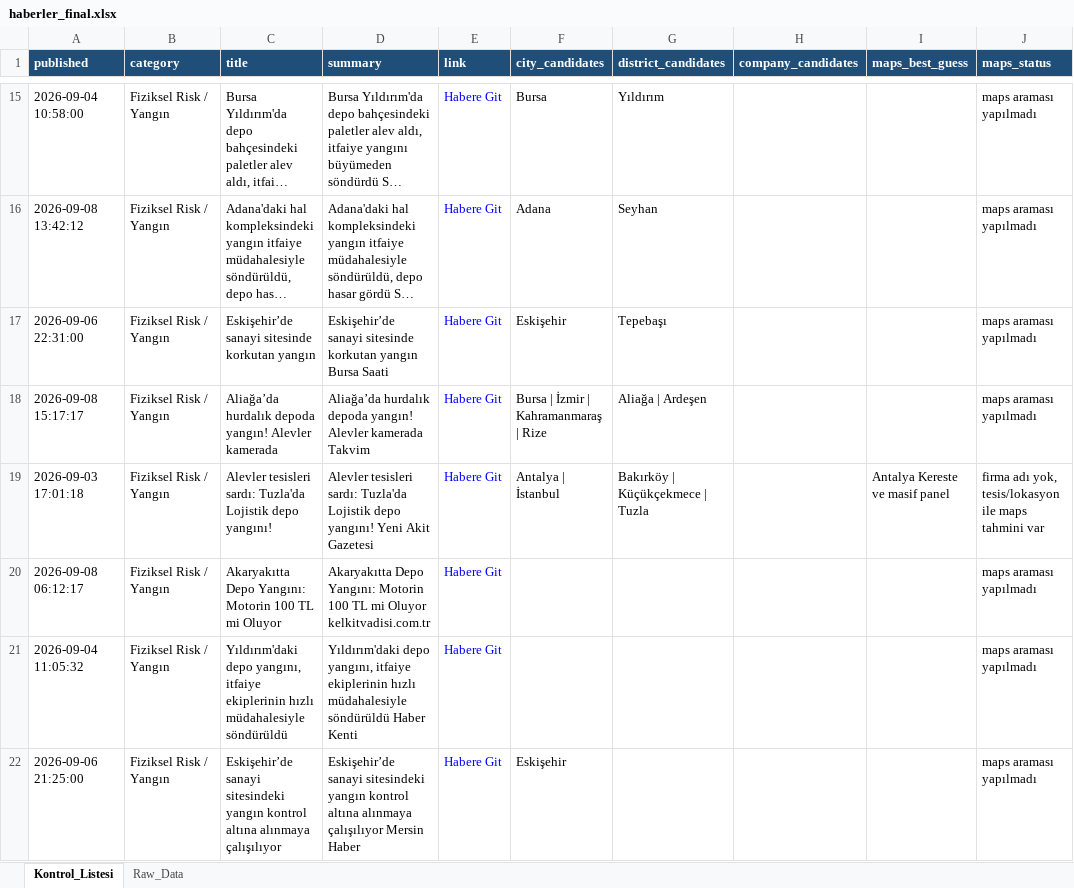
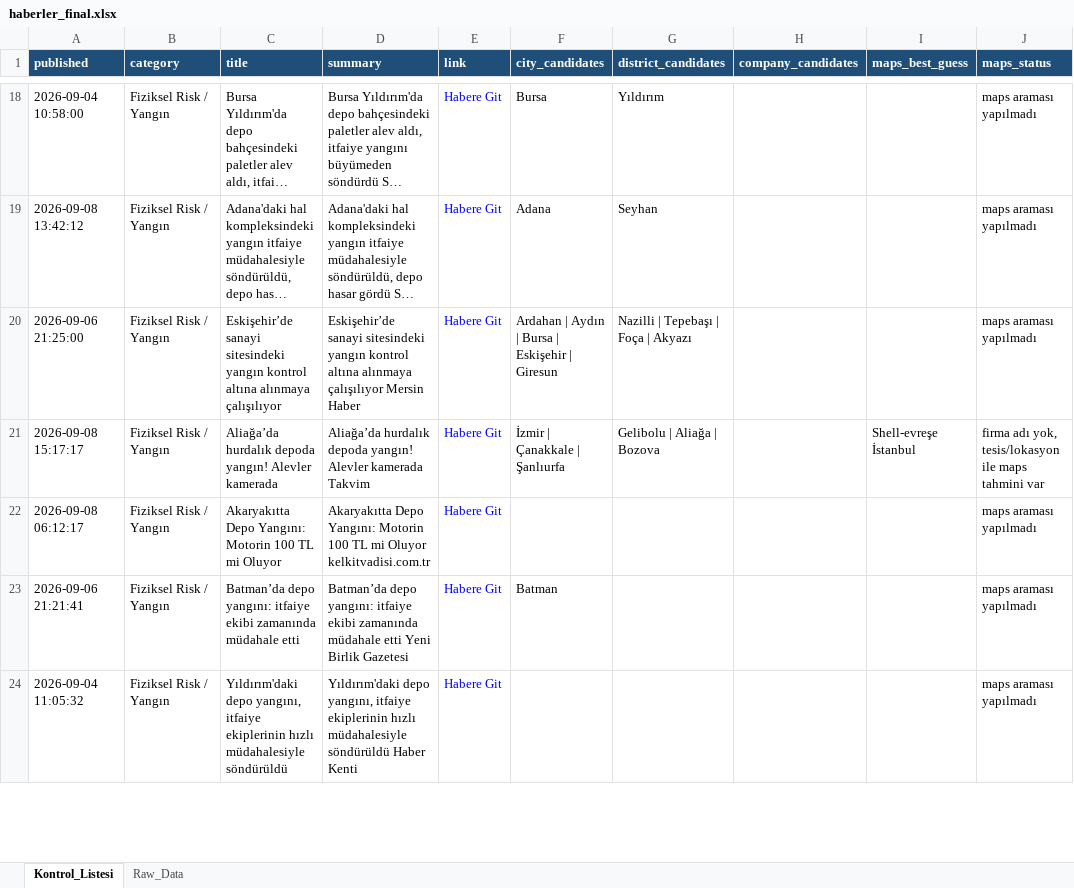
Before and after one commit to MuhammedMustafaSungur/haber-risk-monitor, an Excel workbook: data/haberler_final.xlsx, sheet Kontrol_Listesi, drawn as a sheet; only a part is shown, gaps mark what is left out; long unchanged cells end in …; values as stored, in another font and other column widths than the file's, no borders; removed rows and columns are numbered as before the commit, all else as after; the diff covers the shown part only; the diff names each change by its address in the sheet, - before the commit and + after, or states it on an @@ line.

```diff
--- a/data/haberler_final.xlsx (sheet Kontrol_Listesi)
+++ b/data/haberler_final.xlsx (sheet Kontrol_Listesi)
-A20 (published): 2026-09-06 22:31:00
+A20 (published): 2026-09-06 21:25:00
-C20 (title): Eskişehir’de sanayi sitesinde korkutan yangın
+C20 (title): Eskişehir’de sanayi sitesindeki yangın kontrol altına alınmaya çalışılıyor
-D20 (summary): Eskişehir’de sanayi sitesinde korkutan yangın Bursa Saati
+D20 (summary): Eskişehir’de sanayi sitesindeki yangın kontrol altına alınmaya çalışılıyor Mersin Haber
-F20 (city_candidates): Eskişehir
+F20 (city_candidates): Ardahan | Aydın | Bursa | Eskişehir | Giresun
-G20 (district_candidates): Tepebaşı
+G20 (district_candidates): Nazilli | Tepebaşı | Foça | Akyazı
-F21 (city_candidates): Bursa | İzmir | Kahramanmaraş | Rize
+F21 (city_candidates): İzmir | Çanakkale | Şanlıurfa
-G21 (district_candidates): Aliağa | Ardeşen
+G21 (district_candidates): Gelibolu | Aliağa | Bozova
-I21 (maps_best_guess): (empty)
+I21 (maps_best_guess): Shell-evreşe İstanbul
-J21 (maps_status): maps araması yapılmadı
+J21 (maps_status): firma adı yok, tesis/lokasyon ile maps tahmini var
-row 19: 2026-09-03 17:01:18 | Fiziksel Risk / Yangın | Alevler tesisleri sardı: Tuzla'da Lojistik depo yangını! | Alevler tesisleri sardı: Tuzla'da Lojistik depo yangını! Yeni Akit Gazetesi | Habere Git | Antalya | İstanbul | Bakırköy | Küçükçekmece | Tuzla |  | Antalya Kereste ve masif panel | firma adı yok, tesis/lokasyon ile maps tahmini var
+row 23: 2026-09-06 21:21:41 | Fiziksel Risk / Yangın | Batman’da depo yangını: itfaiye ekibi zamanında müdahale etti | Batman’da depo yangını: itfaiye ekibi zamanında müdahale etti Yeni Birlik Gazetesi | Habere Git | Batman |  |  |  | maps araması yapılmadı
-row 22: 2026-09-06 21:25:00 | Fiziksel Risk / Yangın | Eskişehir’de sanayi sitesindeki yangın kontrol altına alınmaya çalışılıyor | Eskişehir’de sanayi sitesindeki yangın kontrol altına alınmaya çalışılıyor Mersin Haber | Habere Git | Eskişehir |  |  |  | maps araması yapılmadı
```
Also changed, not shown: 52 added rows, 45 removed rows, 7 moved rows and 121 edited cells elsewhere in this sheet, sheet Raw_Data, 1 other file.
